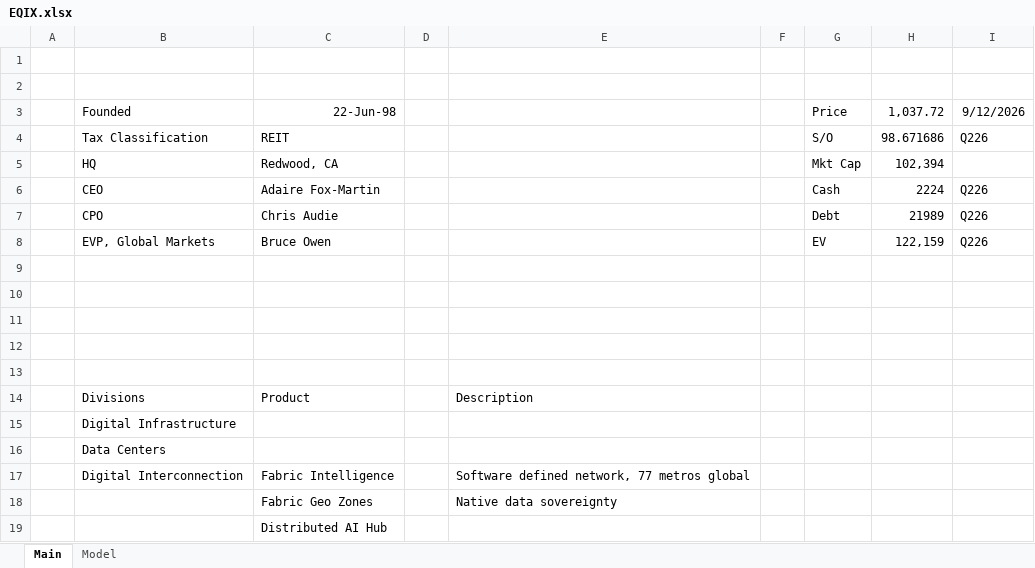
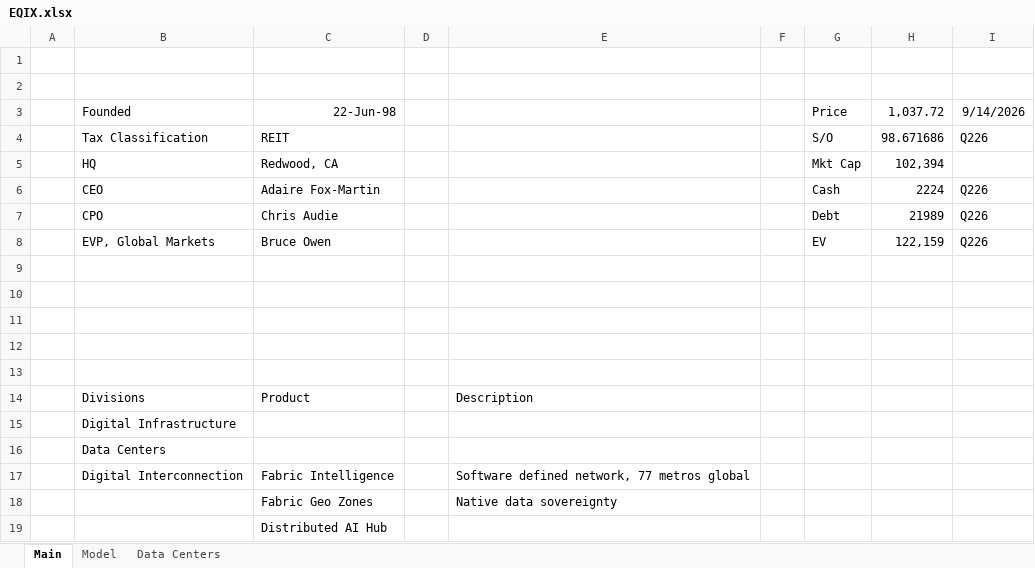
Before and after one commit to dillonwalton/models, an Excel workbook: EQIX.xlsx, sheet Main, drawn as a sheet; values as stored, in another font and other column widths than the file's, no borders; the diff names each change by its address in the sheet, - before the commit and + after, or states it on an @@ line.

```diff
--- a/EQIX.xlsx (sheet Main)
+++ b/EQIX.xlsx (sheet Main)
+sheet tab: Data Centers
-I3: 9/12/2026
+I3: 9/14/2026
```
Also changed, not shown: RUN.xlsx.
